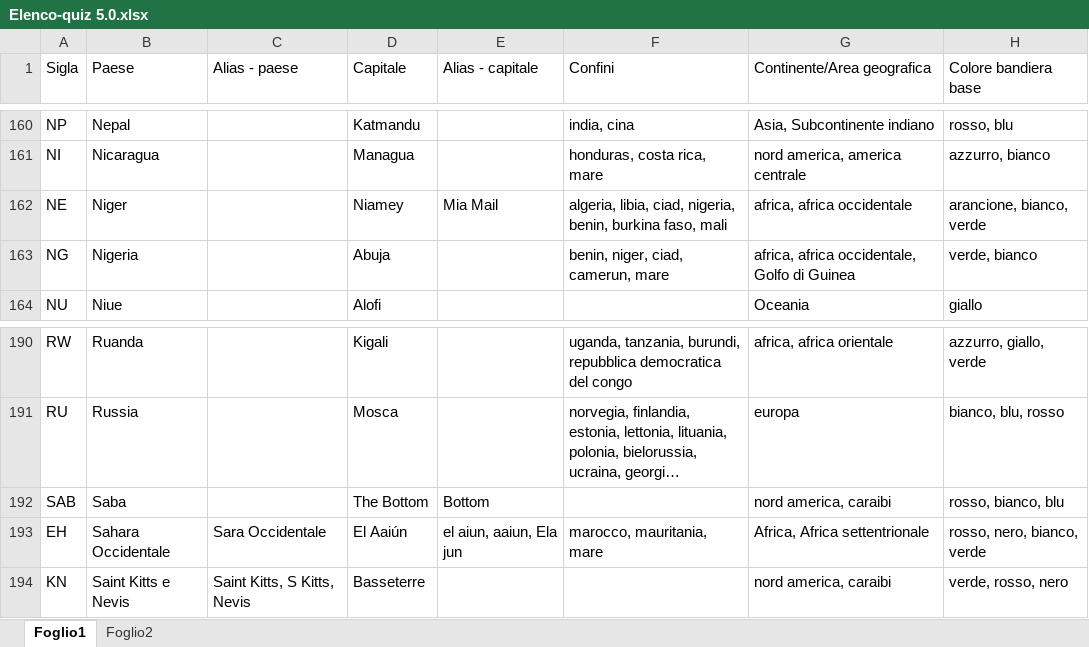
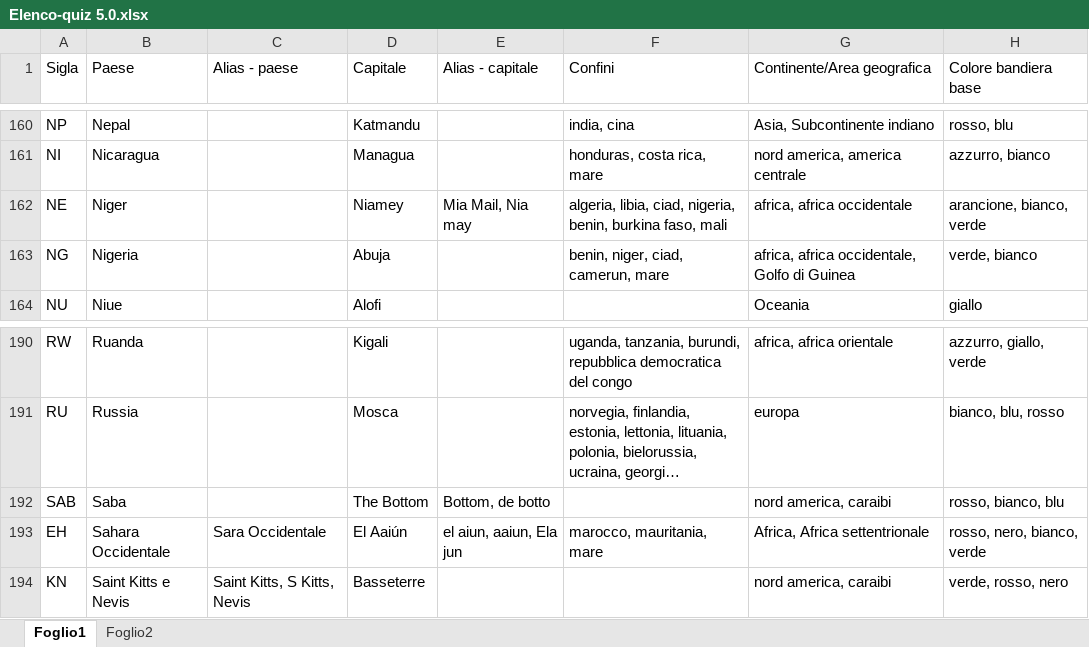
Before and after one commit to Kripsnark/QuizGeograficoDefinitivo, an Excel workbook: Elenco-quiz 5.0.xlsx, sheet Foglio1, drawn as a sheet; only a part is shown, gaps mark what is left out; long unchanged cells end in …; values as stored, in another font and other column widths than the file's, no borders; charts and pictures and table styles not drawn; the diff covers the shown part only; the diff names each change by its address in the sheet, - before the commit and + after, or states it on an @@ line.

```diff
--- a/Elenco-quiz 5.0.xlsx (sheet Foglio1)
+++ b/Elenco-quiz 5.0.xlsx (sheet Foglio1)
-E162 (Alias - capitale): Mia Mail
+E162 (Alias - capitale): Mia Mail, Nia may
-E192 (Alias - capitale): Bottom
+E192 (Alias - capitale): Bottom, de botto
```
Also changed, not shown: 6 edited cells elsewhere in this sheet.
